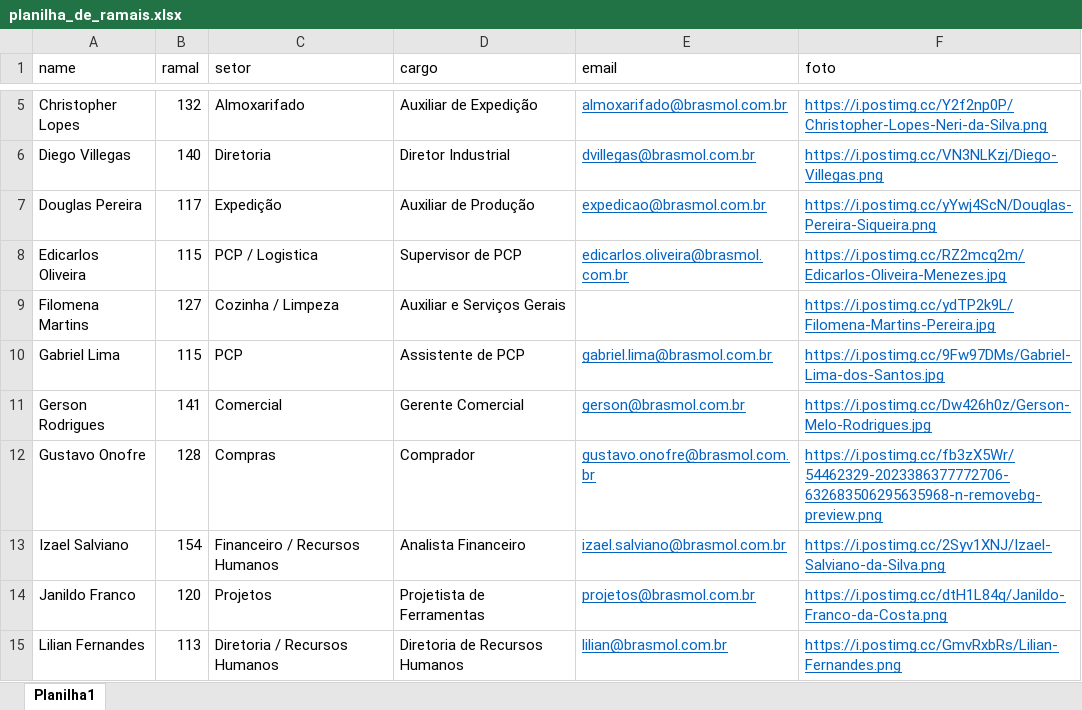
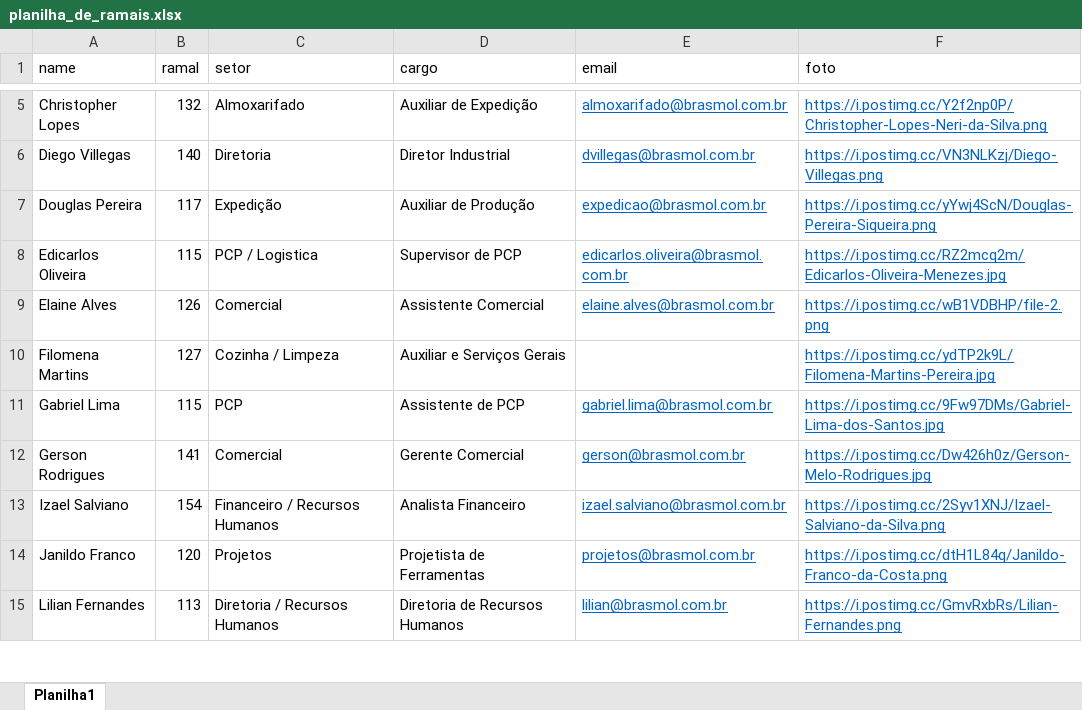
Before and after one commit to ramagla/lista_ramais, an Excel workbook: public/assets/planilha_de_ramais.xlsx, sheet Planilha1, drawn as a sheet; only a part is shown, gaps mark what is left out; values as stored, in another font and other column widths than the file's, no borders; removed rows and columns are numbered as before the commit, all else as after; the diff names each change by its address in the sheet, - before the commit and + after, or states it on an @@ line.

Commit message:
Removido o Gustavo e adicionada a Elaine

```diff
--- a/public/assets/planilha_de_ramais.xlsx (sheet Planilha1)
+++ b/public/assets/planilha_de_ramais.xlsx (sheet Planilha1)
+row 9: Elaine Alves | 126 | Comercial | Assistente Comercial | elaine.alves@brasmol.com.br | https://i.postimg.cc/wB1VDBHP/file-2.png
-row 12: Gustavo Onofre | 128 | Compras | Comprador | gustavo.onofre@brasmol.com.br | https://i.postimg.cc/fb3zX5Wr/54462329-2023386377772706-632683506295635968-n-removebg-preview.png
```
